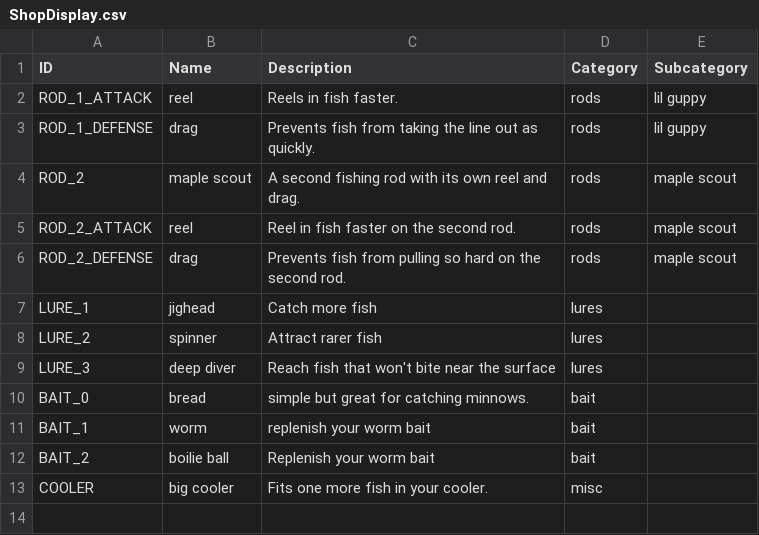
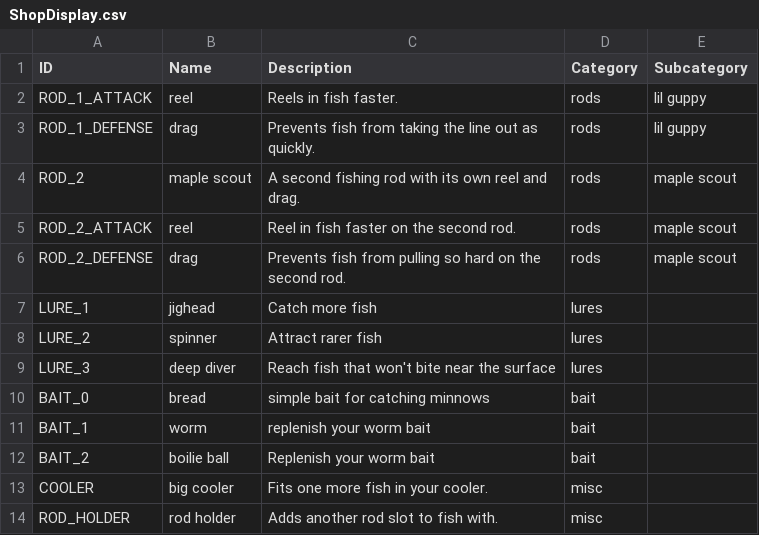
Before and after one commit to lasiaylo/fishin-proto, a CSV file: public/data/ShopDisplay.csv, drawn as a sheet.

Commit message:
Add Rod Holder misc upgrade and decouple rod rows from rod ownership
Rod rows in PondView were tied 1:1 to owned rods (buying a rod auto-created
and equipped its row). Adds a new misc shop upgrade, Rod Holder, that now
controls row count instead: rod purchases only grow the owned-rod pool, and
Rod Holder purchases create empty rows that the player fills via the
existing rod-assignment dropdown. Rod Holder requires ROD_2. EconomyModel.ts
is updated to match, benching owned rods until a holder slot is available
so the balancing sim doesn't overcount income. Also wires the new upgrade
into the shop CSV generator.

```diff
--- a/public/data/ShopDisplay.csv
+++ b/public/data/ShopDisplay.csv
@@ -9,3 +9,3 @@ LURE_2, spinner, Attract rarer fish, lures,
 LURE_3, deep diver, Reach fish that won't bite near the surface, lures,
-BAIT_0, bread, simple but great for catching minnows., bait,
+BAIT_0, bread, simple bait for catching minnows, bait,
 BAIT_1, worm, replenish your worm bait,  bait,
@@ -13 +13,2 @@ BAIT_2, boilie ball, Replenish your worm bait,  bait,
 COOLER, big cooler, Fits one more fish in your cooler., misc,
+ROD_HOLDER, rod holder, Adds another rod slot to fish with., misc,
```
Also changed, not shown: public/data/Shop/ShopGameplay.csv, 6 other files.
